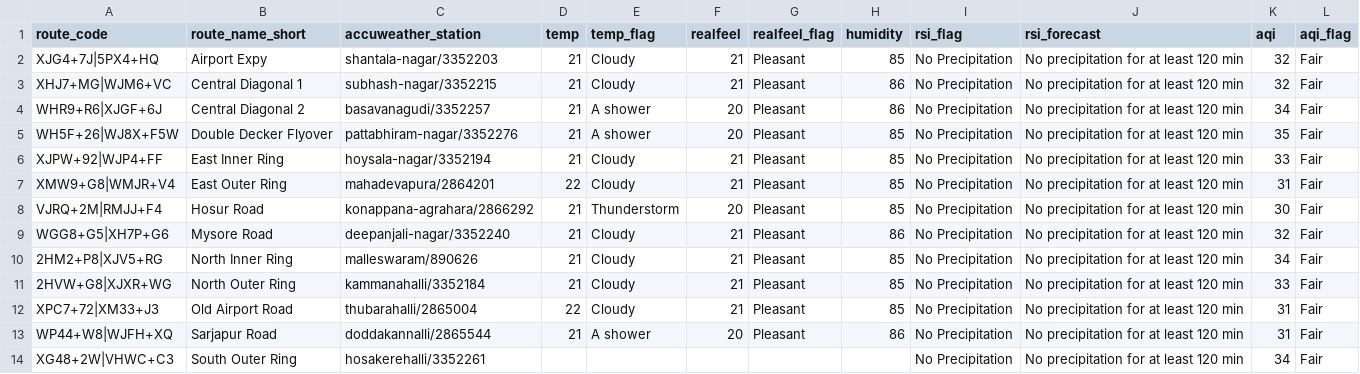
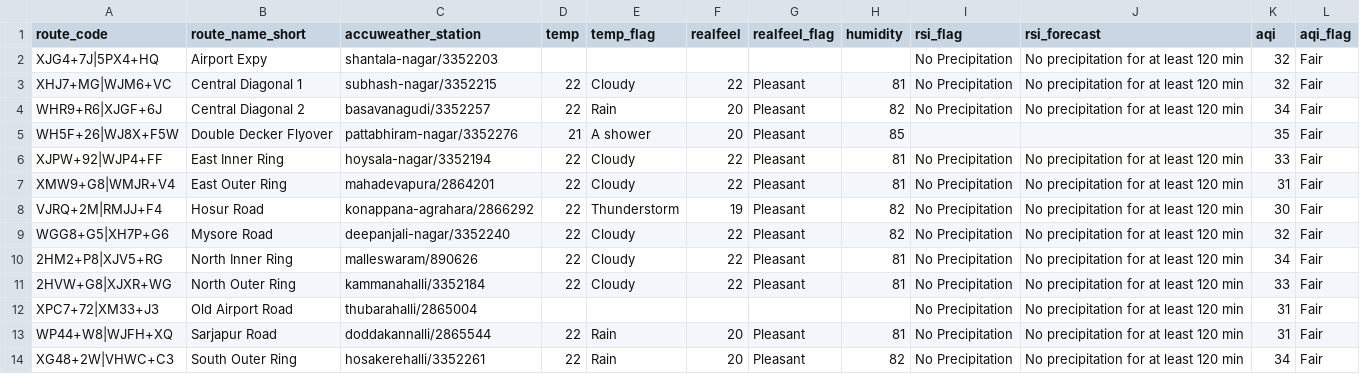
Before and after one commit to thecont1/blr-traffic-monitor, a CSV file: data/csv-weather-snapshot.csv, drawn as a sheet.

```diff
--- a/data/csv-weather-snapshot.csv
+++ b/data/csv-weather-snapshot.csv
@@ -1,14 +1,14 @@
 route_code,route_name_short,accuweather_station,temp,temp_flag,realfeel,realfeel_flag,humidity,rsi_flag,rsi_forecast,aqi,aqi_flag
-XJG4+7J|5PX4+HQ,Airport Expy,shantala-nagar/3352203,21,Cloudy,21,Pleasant,85,No Precipitation,No precipitation for at least 120 min,32,Fair
-XHJ7+MG|WJM6+VC,Central Diagonal 1,subhash-nagar/3352215,21,Cloudy,21,Pleasant,86,No Precipitation,No precipitation for at least 120 min,32,Fair
-WHR9+R6|XJGF+6J,Central Diagonal 2,basavanagudi/3352257,21,A shower,20,Pleasant,86,No Precipitation,No precipitation for at least 120 min,34,Fair
-WH5F+26|WJ8X+F5W,Double Decker Flyover,pattabhiram-nagar/3352276,21,A shower,20,Pleasant,85,No Precipitation,No precipitation for at least 120 min,35,Fair
-XJPW+92|WJP4+FF,East Inner Ring,hoysala-nagar/3352194,21,Cloudy,21,Pleasant,85,No Precipitation,No precipitation for at least 120 min,33,Fair
-XMW9+G8|WMJR+V4,East Outer Ring,mahadevapura/2864201,22,Cloudy,21,Pleasant,85,No Precipitation,No precipitation for at least 120 min,31,Fair
-VJRQ+2M|RMJJ+F4,Hosur Road,konappana-agrahara/2866292,21,Thunderstorm,20,Pleasant,85,No Precipitation,No precipitation for at least 120 min,30,Fair
-WGG8+G5|XH7P+G6,Mysore Road,deepanjali-nagar/3352240,21,Cloudy,21,Pleasant,86,No Precipitation,No precipitation for at least 120 min,32,Fair
-2HM2+P8|XJV5+RG,North Inner Ring,malleswaram/890626,21,Cloudy,21,Pleasant,85,No Precipitation,No precipitation for at least 120 min,34,Fair
-2HVW+G8|XJXR+WG,North Outer Ring,kammanahalli/3352184,21,Cloudy,21,Pleasant,85,No Precipitation,No precipitation for at least 120 min,33,Fair
-XPC7+72|XM33+J3,Old Airport Road,thubarahalli/2865004,22,Cloudy,21,Pleasant,85,No Precipitation,No precipitation for at least 120 min,31,Fair
-WP44+W8|WJFH+XQ,Sarjapur Road,doddakannalli/2865544,21,A shower,20,Pleasant,86,No Precipitation,No precipitation for at least 120 min,31,Fair
-XG48+2W|VHWC+C3,South Outer Ring,hosakerehalli/3352261,,,,,,No Precipitation,No precipitation for at least 120 min,34,Fair
+XJG4+7J|5PX4+HQ,Airport Expy,shantala-nagar/3352203,,,,,,No Precipitation,No precipitation for at least 120 min,32,Fair
+XHJ7+MG|WJM6+VC,Central Diagonal 1,subhash-nagar/3352215,22,Cloudy,22,Pleasant,81,No Precipitation,No precipitation for at least 120 min,32,Fair
+WHR9+R6|XJGF+6J,Central Diagonal 2,basavanagudi/3352257,22,Rain,20,Pleasant,82,No Precipitation,No precipitation for at least 120 min,34,Fair
+WH5F+26|WJ8X+F5W,Double Decker Flyover,pattabhiram-nagar/3352276,21,A shower,20,Pleasant,85,,,35,Fair
+XJPW+92|WJP4+FF,East Inner Ring,hoysala-nagar/3352194,22,Cloudy,22,Pleasant,81,No Precipitation,No precipitation for at least 120 min,33,Fair
+XMW9+G8|WMJR+V4,East Outer Ring,mahadevapura/2864201,22,Cloudy,22,Pleasant,81,No Precipitation,No precipitation for at least 120 min,31,Fair
+VJRQ+2M|RMJJ+F4,Hosur Road,konappana-agrahara/2866292,22,Thunderstorm,19,Pleasant,82,No Precipitation,No precipitation for at least 120 min,30,Fair
+WGG8+G5|XH7P+G6,Mysore Road,deepanjali-nagar/3352240,22,Cloudy,22,Pleasant,82,No Precipitation,No precipitation for at least 120 min,32,Fair
+2HM2+P8|XJV5+RG,North Inner Ring,malleswaram/890626,22,Cloudy,22,Pleasant,81,No Precipitation,No precipitation for at least 120 min,34,Fair
+2HVW+G8|XJXR+WG,North Outer Ring,kammanahalli/3352184,22,Cloudy,22,Pleasant,81,No Precipitation,No precipitation for at least 120 min,33,Fair
+XPC7+72|XM33+J3,Old Airport Road,thubarahalli/2865004,,,,,,No Precipitation,No precipitation for at least 120 min,31,Fair
+WP44+W8|WJFH+XQ,Sarjapur Road,doddakannalli/2865544,22,Rain,20,Pleasant,81,No Precipitation,No precipitation for at least 120 min,31,Fair
+XG48+2W|VHWC+C3,South Outer Ring,hosakerehalli/3352261,22,Rain,20,Pleasant,82,No Precipitation,No precipitation for at least 120 min,34,Fair
```
Also changed, not shown: 1 other file.
